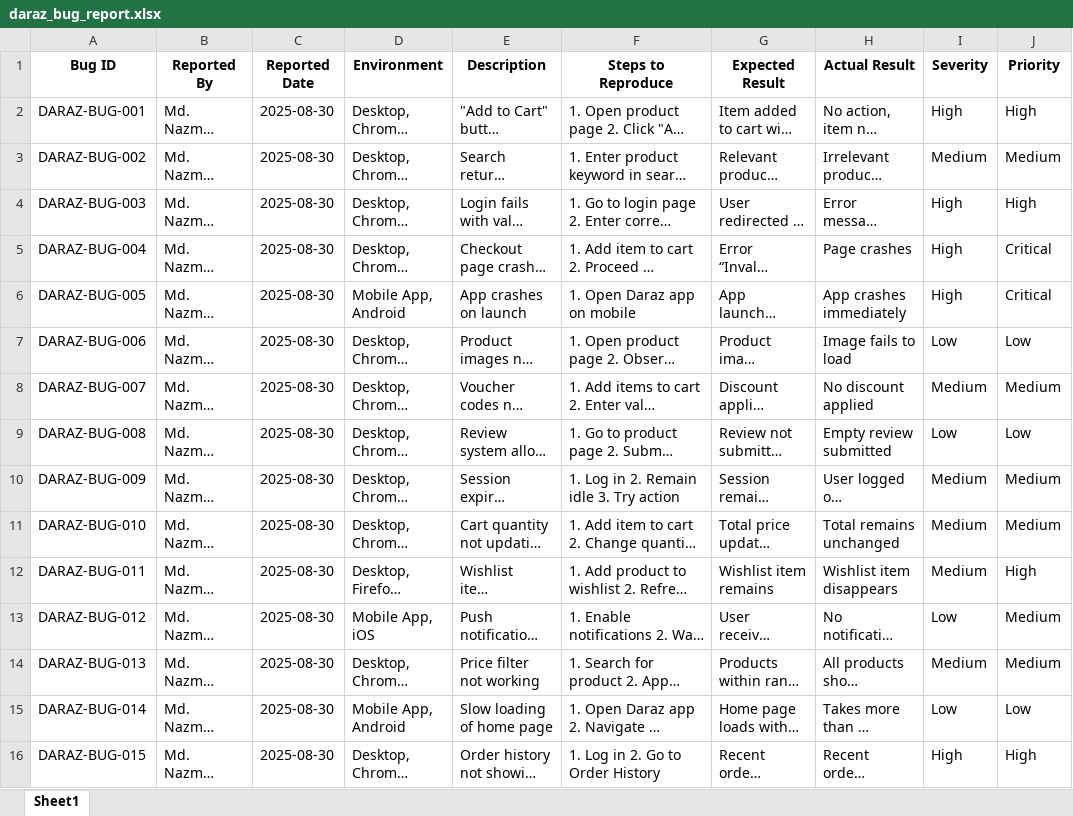
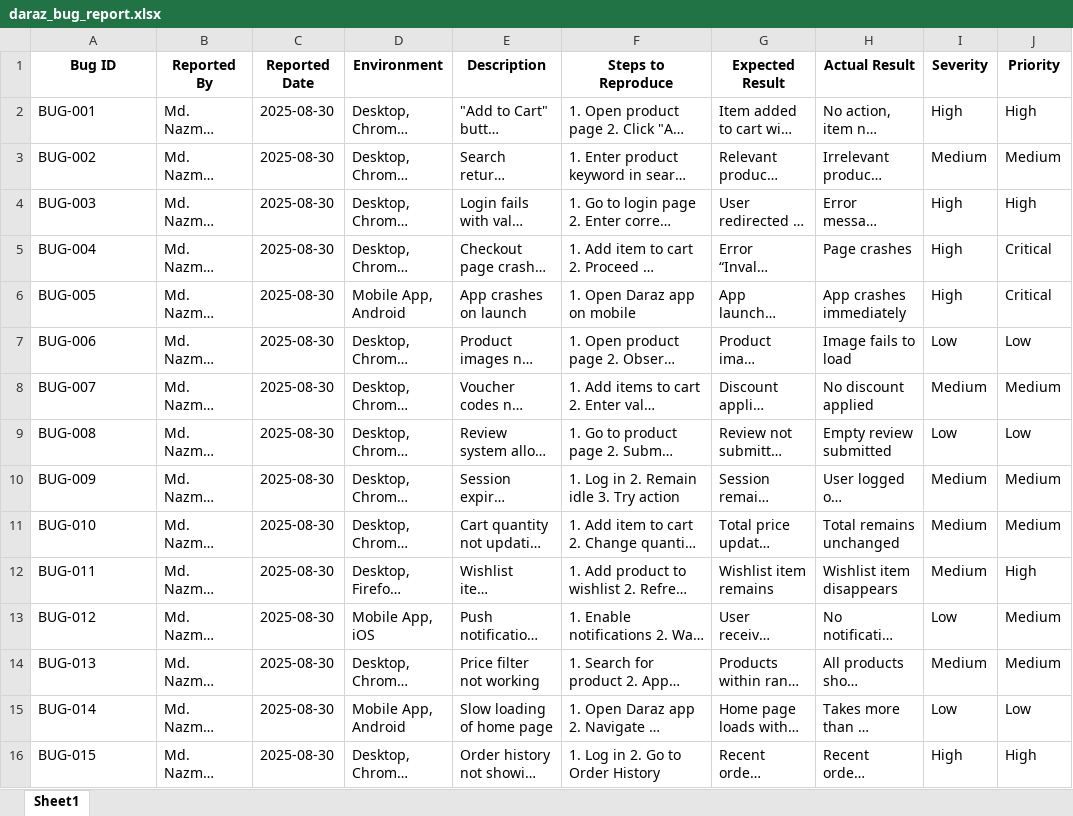
Before and after one commit to ahsan-990/SQA, an Excel workbook: daraz_bug_report.xlsx, sheet Sheet1, drawn as a sheet; long unchanged cells end in …; values as stored, in another font and other column widths than the file's, no borders; the diff names each change by its address in the sheet, - before the commit and + after, or states it on an @@ line.

Commit message:
Add files via upload
Bug Report and Test case on E-commerce site

```diff
--- a/daraz_bug_report.xlsx (sheet Sheet1)
+++ b/daraz_bug_report.xlsx (sheet Sheet1)
-A2 (Bug ID): DARAZ-BUG-001
+A2 (Bug ID): BUG-001
-A3 (Bug ID): DARAZ-BUG-002
+A3 (Bug ID): BUG-002
-A4 (Bug ID): DARAZ-BUG-003
+A4 (Bug ID): BUG-003
-A5 (Bug ID): DARAZ-BUG-004
+A5 (Bug ID): BUG-004
-A6 (Bug ID): DARAZ-BUG-005
+A6 (Bug ID): BUG-005
-A7 (Bug ID): DARAZ-BUG-006
+A7 (Bug ID): BUG-006
-A8 (Bug ID): DARAZ-BUG-007
+A8 (Bug ID): BUG-007
-A9 (Bug ID): DARAZ-BUG-008
+A9 (Bug ID): BUG-008
-A10 (Bug ID): DARAZ-BUG-009
+A10 (Bug ID): BUG-009
-A11 (Bug ID): DARAZ-BUG-010
+A11 (Bug ID): BUG-010
-A12 (Bug ID): DARAZ-BUG-011
+A12 (Bug ID): BUG-011
-A13 (Bug ID): DARAZ-BUG-012
+A13 (Bug ID): BUG-012
-A14 (Bug ID): DARAZ-BUG-013
+A14 (Bug ID): BUG-013
-A15 (Bug ID): DARAZ-BUG-014
+A15 (Bug ID): BUG-014
-A16 (Bug ID): DARAZ-BUG-015
+A16 (Bug ID): BUG-015
```
Also changed, not shown: Test_Cases.xlsx.
